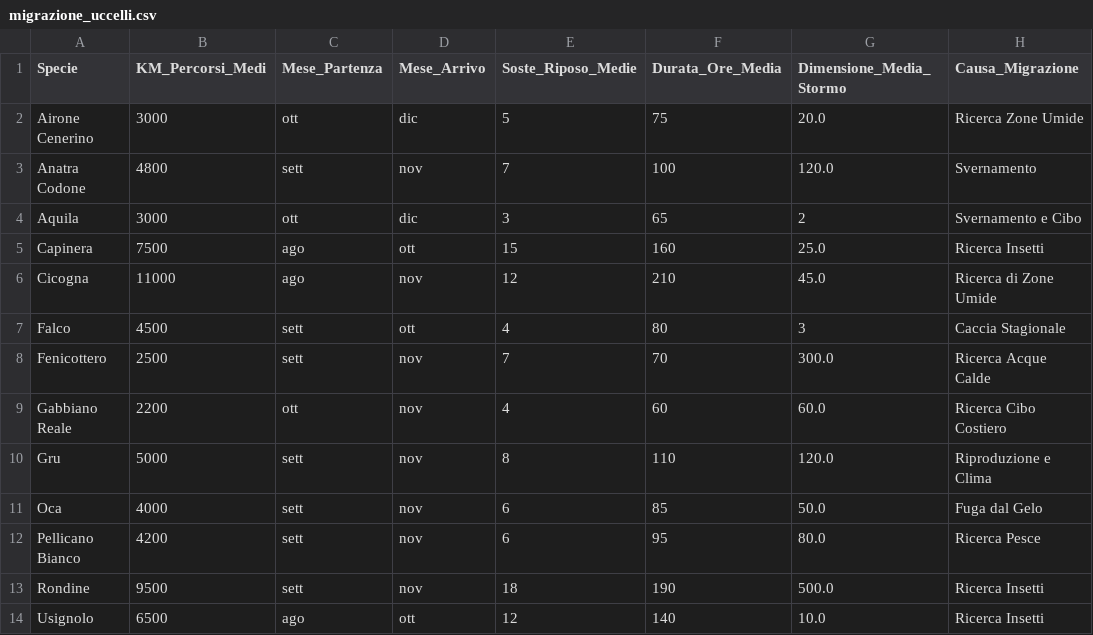
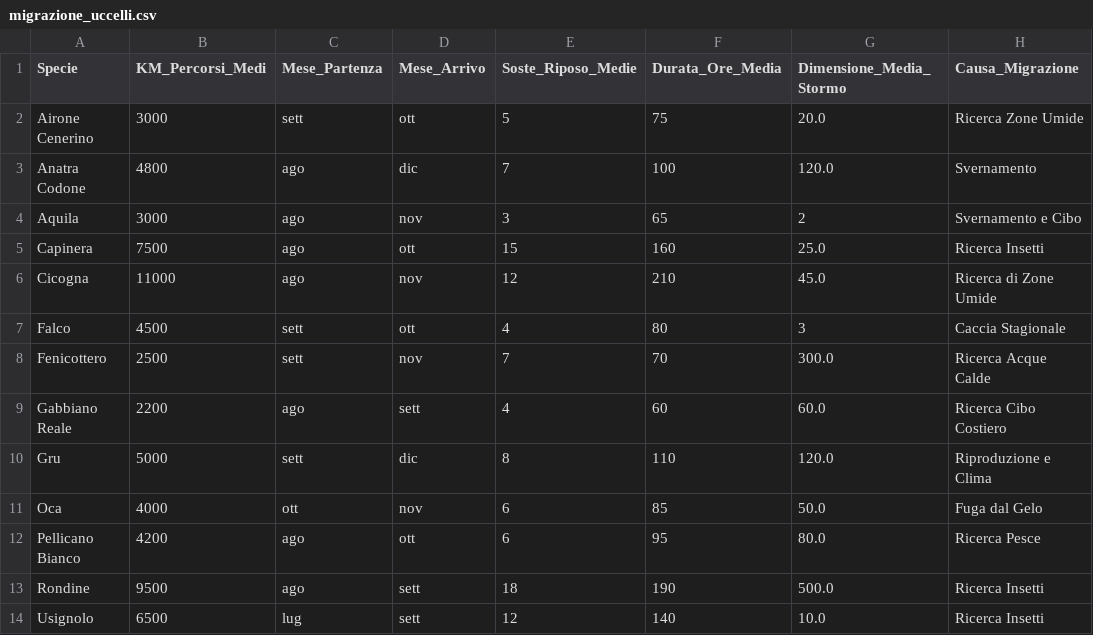
Before and after one commit to gitviola1/viola, a CSV file: migrazione_uccelli.csv, drawn as a sheet; only a part is shown; the diff names each change by its address in the sheet, - before the commit and + after, or states it on an @@ line.

Commit message:
Update migrazione_uccelli.csv

```diff
--- a/migrazione_uccelli.csv
+++ b/migrazione_uccelli.csv
-C2 (Mese_Partenza): ott
+C2 (Mese_Partenza): sett
-D2 (Mese_Arrivo): dic
+D2 (Mese_Arrivo): ott
-C3 (Mese_Partenza): sett
+C3 (Mese_Partenza): ago
-D3 (Mese_Arrivo): nov
+D3 (Mese_Arrivo): dic
-C4 (Mese_Partenza): ott
+C4 (Mese_Partenza): ago
-D4 (Mese_Arrivo): dic
+D4 (Mese_Arrivo): nov
-C9 (Mese_Partenza): ott
+C9 (Mese_Partenza): ago
-D9 (Mese_Arrivo): nov
+D9 (Mese_Arrivo): sett
-D10 (Mese_Arrivo): nov
+D10 (Mese_Arrivo): dic
-C11 (Mese_Partenza): sett
+C11 (Mese_Partenza): ott
-C12:C13 (Mese_Partenza): sett
+C12:C13 (Mese_Partenza): ago
-D12 (Mese_Arrivo): nov
+D12 (Mese_Arrivo): ott
-D13 (Mese_Arrivo): nov
+D13 (Mese_Arrivo): sett
-C14 (Mese_Partenza): ago
+C14 (Mese_Partenza): lug
-D14 (Mese_Arrivo): ott
+D14 (Mese_Arrivo): sett
```
